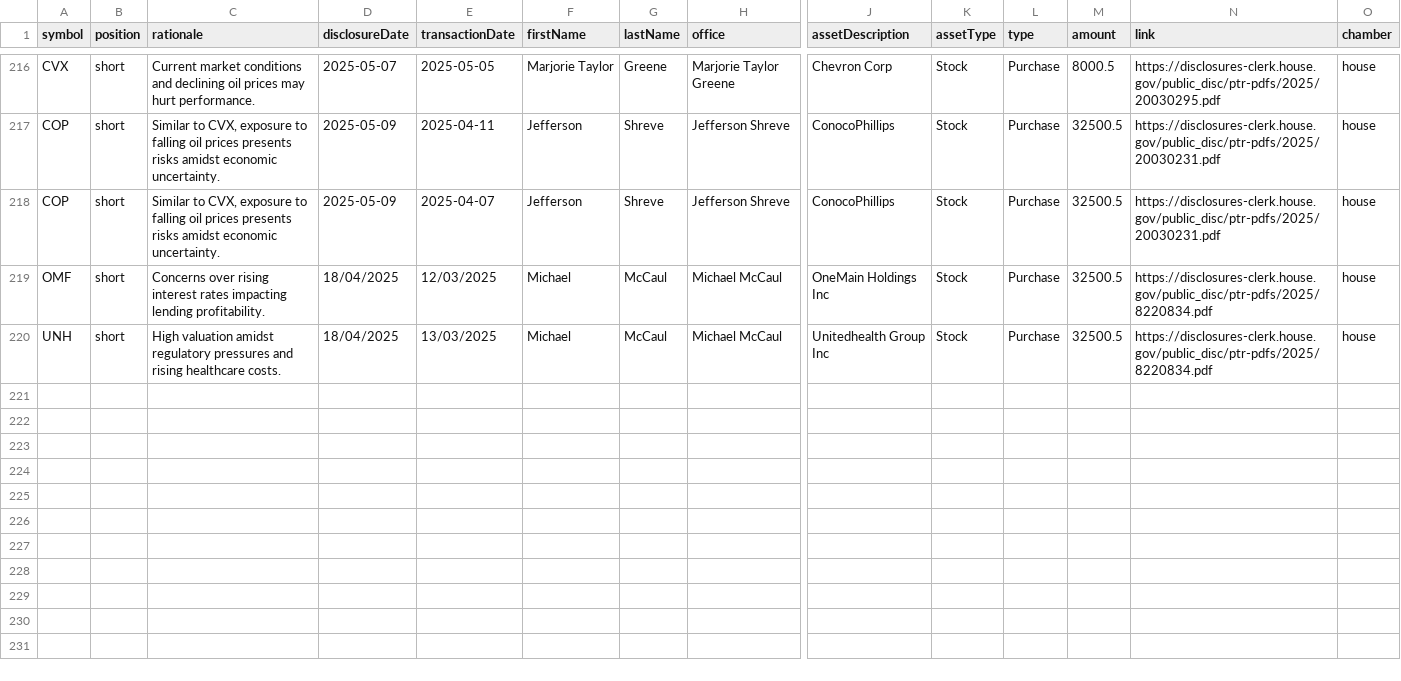
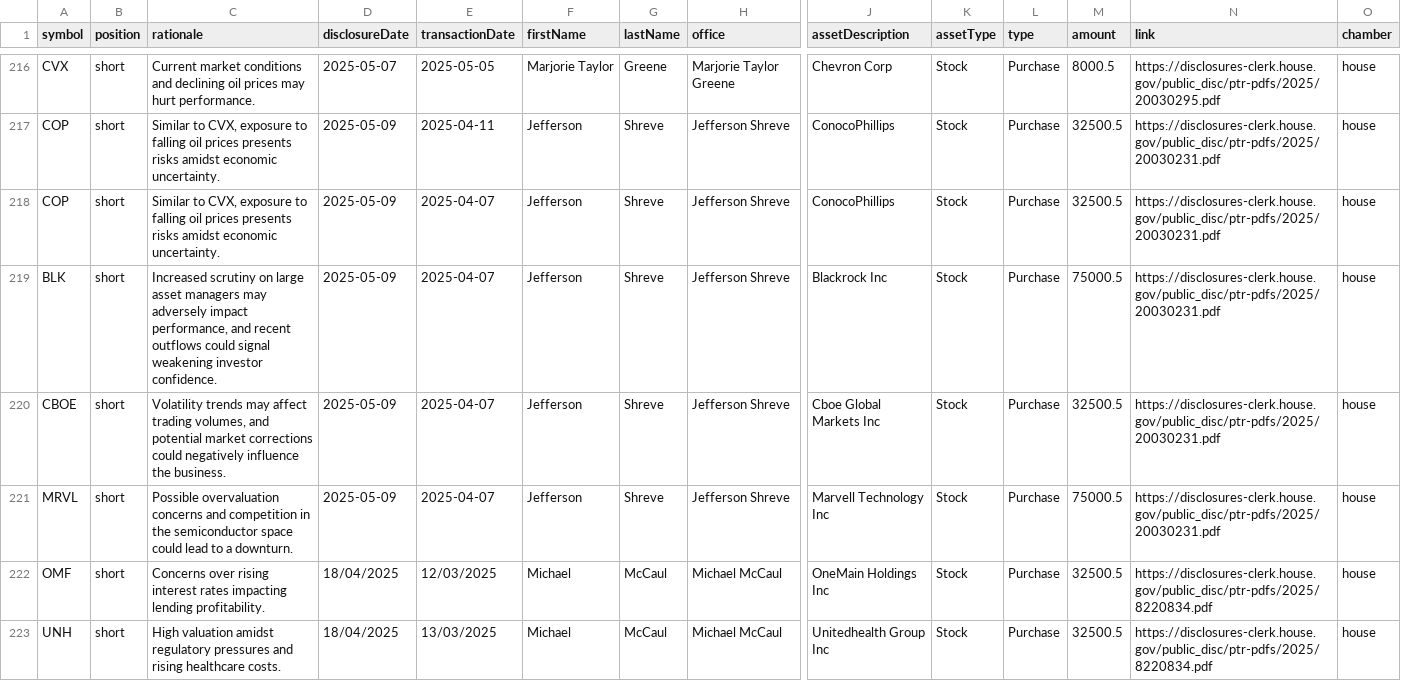
Before and after one commit to jamesgarza73/insider_bot, a CSV file: data/trades.csv, drawn as a sheet; only a part is shown, gaps mark what is left out; rows hold the shown columns only; the diff names each change by its address in the sheet, - before the commit and + after, or states it on an @@ line.

Commit message:
Update trades 2025-05-09 14:41:16.383449

```diff
--- a/data/trades.csv
+++ b/data/trades.csv
+row 219: BLK | short | Increased scrutiny on large asset managers may adversely impact performance, and recent outflows could signal weakening investor confidence. | 2025-05-09 | 2025-04-07 | Jefferson | Shreve | Jefferson Shreve | Blackrock Inc | Stock | Purchase | 75000.5 | https://disclosures-clerk.house.gov/public_disc/ptr-pdfs/2025/20030231.pdf | house
+row 220: CBOE | short | Volatility trends may affect trading volumes, and potential market corrections could negatively influence the business. | 2025-05-09 | 2025-04-07 | Jefferson | Shreve | Jefferson Shreve | Cboe Global Markets Inc | Stock | Purchase | 32500.5 | https://disclosures-clerk.house.gov/public_disc/ptr-pdfs/2025/20030231.pdf | house
+row 221: MRVL | short | Possible overvaluation concerns and competition in the semiconductor space could lead to a downturn. | 2025-05-09 | 2025-04-07 | Jefferson | Shreve | Jefferson Shreve | Marvell Technology Inc | Stock | Purchase | 75000.5 | https://disclosures-clerk.house.gov/public_disc/ptr-pdfs/2025/20030231.pdf | house
```
